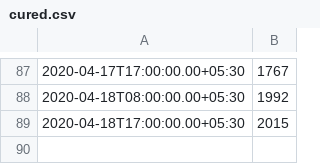
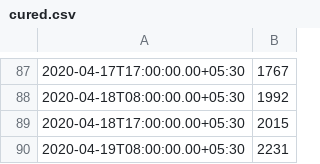
Before and after one commit to jishnupdas/Covid-19-IND, a CSV file: data/cured.csv, drawn as a sheet; only a part is shown, gaps mark what is left out; the diff names each change by its address in the sheet, - before the commit and + after, or states it on an @@ line.

```diff
--- a/data/cured.csv
+++ b/data/cured.csv
+row 90: 2020-04-19T08:00:00.00+05:30 | 2231
```
Also changed, not shown: data/confirmed.csv, data/death.csv, 38 other files.
